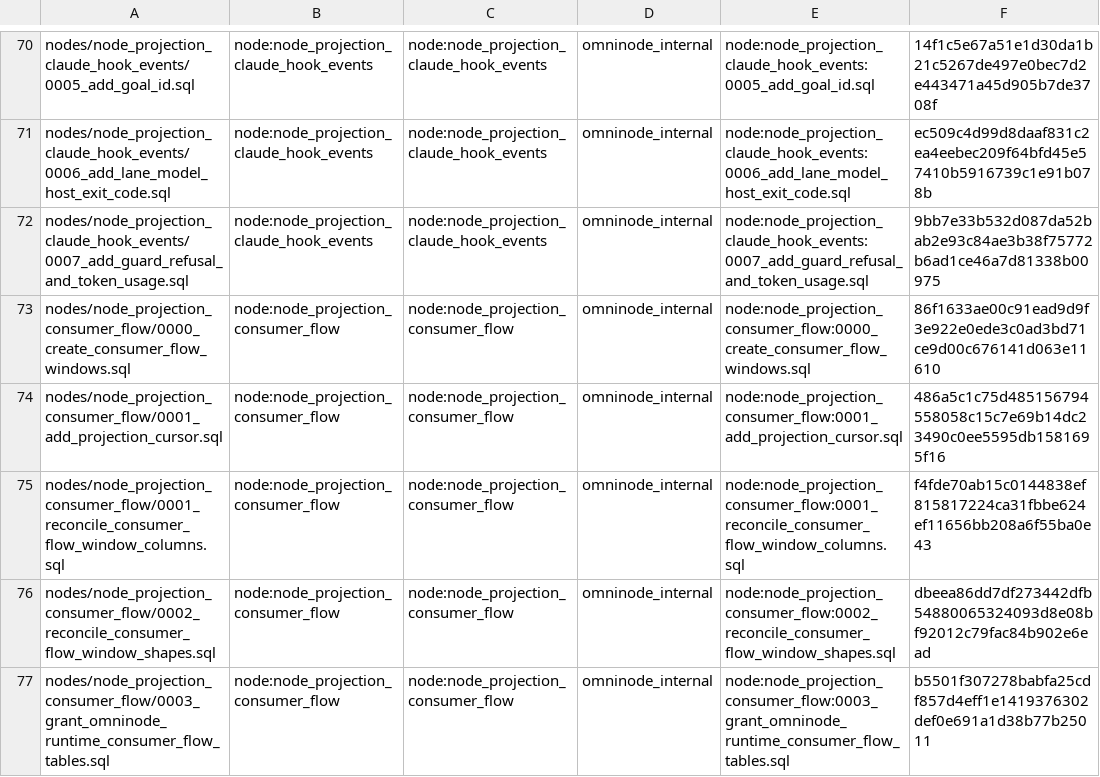
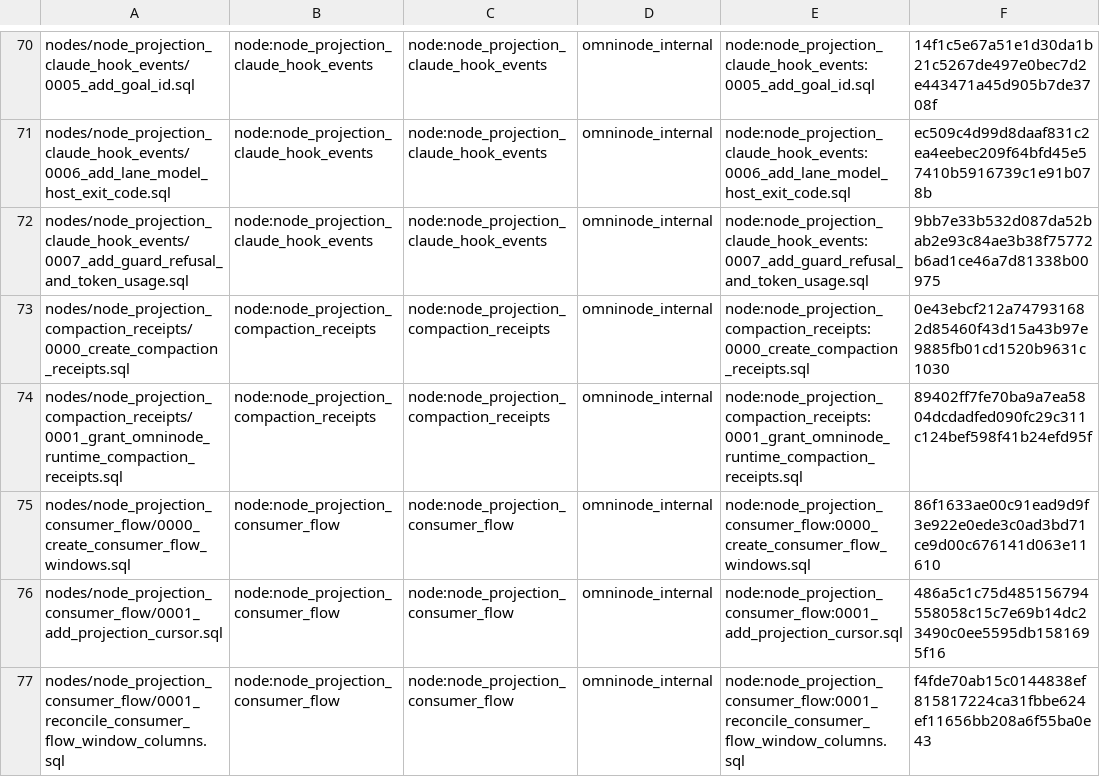
Before and after one commit to OmniNode-ai/omnibase_infra, a TSV file: docker/migrations/forward/_ledger/application-migrations.tsv, drawn as a sheet; only a part is shown, gaps mark what is left out; the shorter side is filled out with more unchanged rows.

```diff
--- a/docker/migrations/forward/_ledger/application-migrations.tsv
+++ b/docker/migrations/forward/_ledger/application-migrations.tsv
@@ -72,2 +72,4 @@ nodes/node_projection_claude_hook_events/0006_add_lane_model_host_exit_code.sql
 nodes/node_projection_claude_hook_events/0007_add_guard_refusal_and_token_usage.sql	node:node_projection_claude_hook_events	node:node_projection_claude_hook_events	omninode_internal	node:node_projection_claude_hook_events:0007_add_guard_refusal_and_token_usage.sql	9bb7e33b532d087da52bab2e93c84ae3b38f75772b6ad1ce46a7d81338b00975
+nodes/node_projection_compaction_receipts/0000_create_compaction_receipts.sql	node:node_projection_compaction_receipts	node:node_projection_compaction_receipts	omninode_internal	node:node_projection_compaction_receipts:0000_create_compaction_receipts.sql	0e43ebcf212a747931682d85460f43d15a43b97e9885fb01cd1520b9631c1030
+nodes/node_projection_compaction_receipts/0001_grant_omninode_runtime_compaction_receipts.sql	node:node_projection_compaction_receipts	node:node_projection_compaction_receipts	omninode_internal	node:node_projection_compaction_receipts:0001_grant_omninode_runtime_compaction_receipts.sql	89402ff7fe70ba9a7ea5804dcdadfed090fc29c311c124bef598f41b24efd95f
 nodes/node_projection_consumer_flow/0000_create_consumer_flow_windows.sql	node:node_projection_consumer_flow	node:node_projection_consumer_flow	omninode_internal	node:node_projection_consumer_flow:0000_create_consumer_flow_windows.sql	86f1633ae00c91ead9d9f3e922e0ede3c0ad3bd71ce9d00c676141d063e11610
```
Also changed, not shown: 20 other files.
